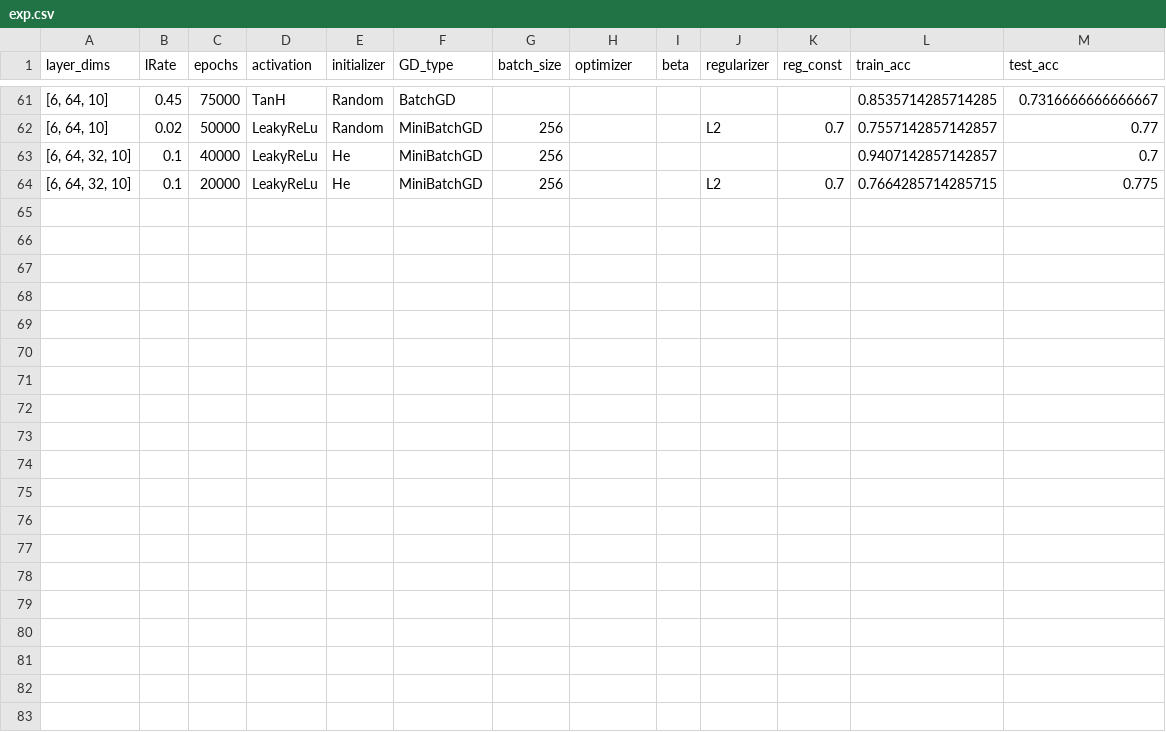
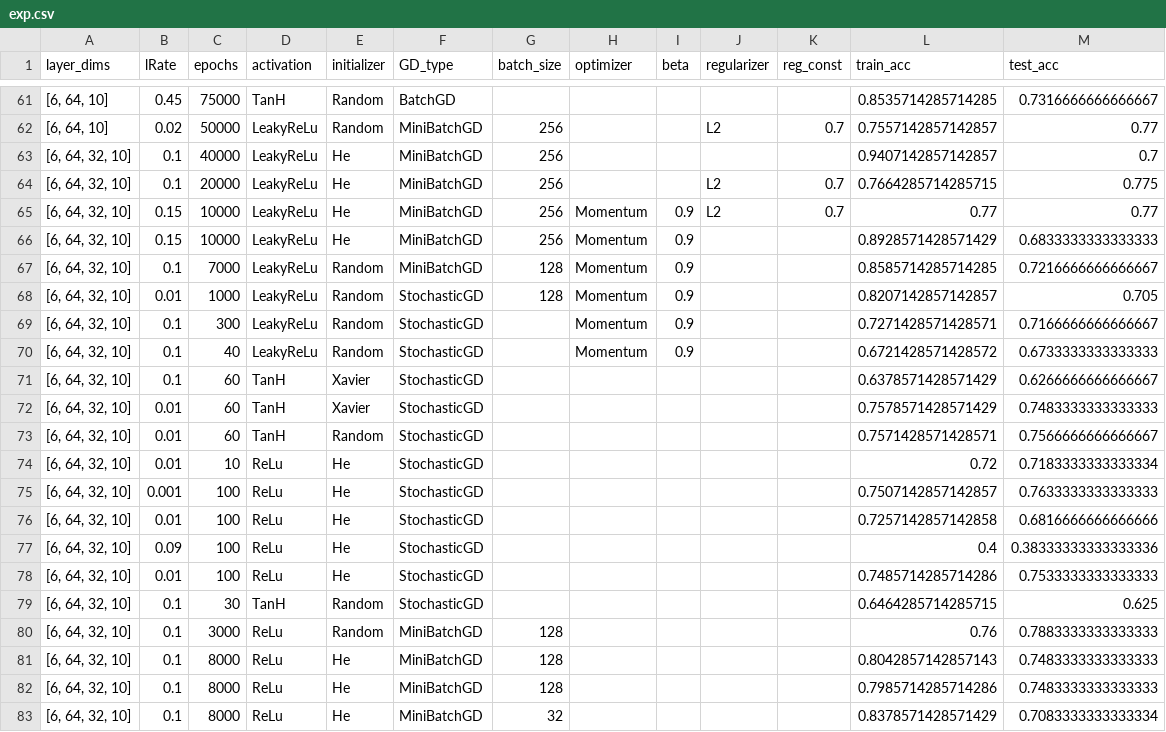
Before and after one commit to CyberKnight1803/ML_Assignment, a CSV file: ANN/exp.csv, drawn as a sheet; only a part is shown, gaps mark what is left out; the diff names each change by its address in the sheet, - before the commit and + after, or states it on an @@ line.

```diff
--- a/ANN/exp.csv
+++ b/ANN/exp.csv
+row 65: [6, 64, 32, 10] | 0.15 | 10000 | LeakyReLu | He | MiniBatchGD | 256 | Momentum | 0.9 | L2 | 0.7 | 0.77 | 0.77
+row 66: [6, 64, 32, 10] | 0.15 | 10000 | LeakyReLu | He | MiniBatchGD | 256 | Momentum | 0.9 |  |  | 0.8928571428571429 | 0.6833333333333333
+row 67: [6, 64, 32, 10] | 0.1 | 7000 | LeakyReLu | Random | MiniBatchGD | 128 | Momentum | 0.9 |  |  | 0.8585714285714285 | 0.7216666666666667
+row 68: [6, 64, 32, 10] | 0.01 | 1000 | LeakyReLu | Random | StochasticGD | 128 | Momentum | 0.9 |  |  | 0.8207142857142857 | 0.705
+row 69: [6, 64, 32, 10] | 0.1 | 300 | LeakyReLu | Random | StochasticGD |  | Momentum | 0.9 |  |  | 0.7271428571428571 | 0.7166666666666667
+row 70: [6, 64, 32, 10] | 0.1 | 40 | LeakyReLu | Random | StochasticGD |  | Momentum | 0.9 |  |  | 0.6721428571428572 | 0.6733333333333333
+row 71: [6, 64, 32, 10] | 0.1 | 60 | TanH | Xavier | StochasticGD |  |  |  |  |  | 0.6378571428571429 | 0.6266666666666667
+row 72: [6, 64, 32, 10] | 0.01 | 60 | TanH | Xavier | StochasticGD |  |  |  |  |  | 0.7578571428571429 | 0.7483333333333333
+row 73: [6, 64, 32, 10] | 0.01 | 60 | TanH | Random | StochasticGD |  |  |  |  |  | 0.7571428571428571 | 0.7566666666666667
+row 74: [6, 64, 32, 10] | 0.01 | 10 | ReLu | He | StochasticGD |  |  |  |  |  | 0.72 | 0.7183333333333334
+row 75: [6, 64, 32, 10] | 0.001 | 100 | ReLu | He | StochasticGD |  |  |  |  |  | 0.7507142857142857 | 0.7633333333333333
+row 76: [6, 64, 32, 10] | 0.01 | 100 | ReLu | He | StochasticGD |  |  |  |  |  | 0.7257142857142858 | 0.6816666666666666
+row 77: [6, 64, 32, 10] | 0.09 | 100 | ReLu | He | StochasticGD |  |  |  |  |  | 0.4 | 0.38333333333333336
+row 78: [6, 64, 32, 10] | 0.01 | 100 | ReLu | He | StochasticGD |  |  |  |  |  | 0.7485714285714286 | 0.7533333333333333
+row 79: [6, 64, 32, 10] | 0.1 | 30 | TanH | Random | StochasticGD |  |  |  |  |  | 0.6464285714285715 | 0.625
+row 80: [6, 64, 32, 10] | 0.1 | 3000 | ReLu | Random | MiniBatchGD | 128 |  |  |  |  | 0.76 | 0.7883333333333333
+row 81: [6, 64, 32, 10] | 0.1 | 8000 | ReLu | He | MiniBatchGD | 128 |  |  |  |  | 0.8042857142857143 | 0.7483333333333333
+row 82: [6, 64, 32, 10] | 0.1 | 8000 | ReLu | He | MiniBatchGD | 128 |  |  |  |  | 0.7985714285714286 | 0.7483333333333333
+row 83: [6, 64, 32, 10] | 0.1 | 8000 | ReLu | He | MiniBatchGD | 32 |  |  |  |  | 0.8378571428571429 | 0.7083333333333334
```
Also changed, not shown: 4 other files.
